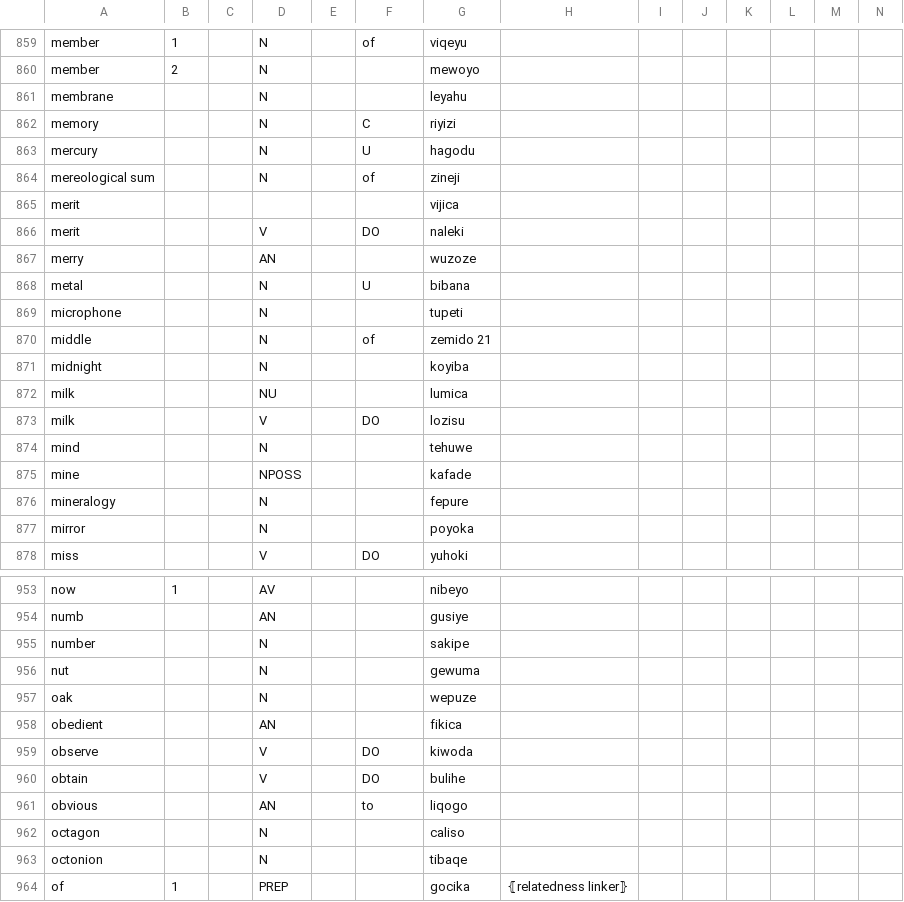
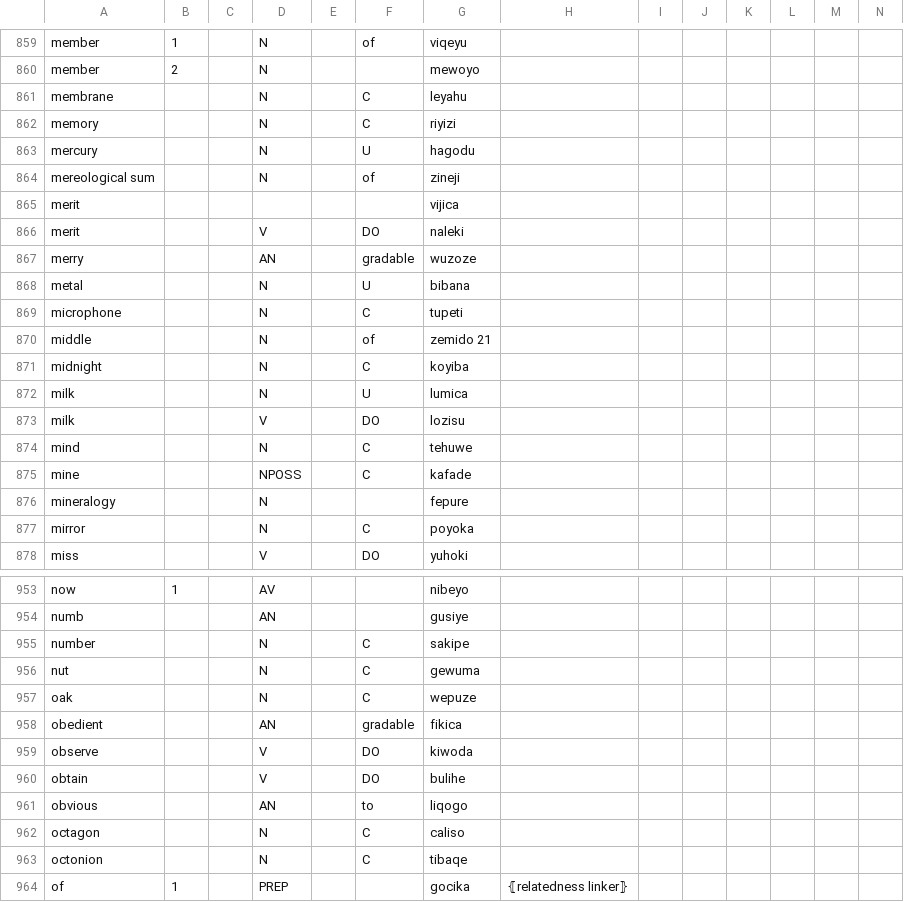
Before and after one commit to Ntsekees/Predilex, a CSV file: natlangs/eng.csv, drawn as a sheet; only a part is shown, gaps mark what is left out; the diff covers the shown part only.

```diff
--- a/natlangs/eng.csv
+++ b/natlangs/eng.csv
@@ -860,3 +860,3 @@
 "member",2,,"N",,,"mewoyo ",,,,,,,
-"membrane",,,"N",,,"leyahu ",,,,,,,
+"membrane",,,"N",,"C","leyahu ",,,,,,,
 "memory",,,"N",,"C","riyizi ",,,,,,,
@@ -866,13 +866,13 @@
 "merit",,,"V",,"DO","naleki ",,,,,,,
-"merry",,,"AN",,,"wuzoze ",,,,,,,
+"merry",,,"AN",,"gradable","wuzoze ",,,,,,,
 "metal",,,"N",,"U","bibana ",,,,,,,
-"microphone",,,"N",,,"tupeti ",,,,,,,
+"microphone",,,"N",,"C","tupeti ",,,,,,,
 "middle",,,"N",,"of","zemido 21",,,,,,,
-"midnight",,,"N",,,"koyiba ",,,,,,,
-"milk",,,"NU",,,"lumica ",,,,,,,
+"midnight",,,"N",,"C","koyiba ",,,,,,,
+"milk",,,"N",,"U","lumica ",,,,,,,
 "milk",,,"V",,"DO","lozisu ",,,,,,,
-"mind",,,"N",,,"tehuwe ",,,,,,,
-"mine",,,"NPOSS",,,"kafade ",,,,,,,
+"mind",,,"N",,"C","tehuwe ",,,,,,,
+"mine",,,"NPOSS",,"C","kafade ",,,,,,,
 "mineralogy",,,"N",,,"fepure ",,,,,,,
-"mirror",,,"N",,,"poyoka ",,,,,,,
+"mirror",,,"N",,"C","poyoka ",,,,,,,
 "miss",,,"V",,"DO","yuhoki ",,,,,,,
@@ -954,6 +954,6 @@
 "numb",,,"AN",,,"gusiye ",,,,,,,
-"number",,,"N",,,"sakipe ",,,,,,,
-"nut",,,"N",,,"gewuma ",,,,,,,
-"oak",,,"N",,,"wepuze ",,,,,,,
-"obedient",,,"AN",,,"fikica ",,,,,,,
+"number",,,"N",,"C","sakipe ",,,,,,,
+"nut",,,"N",,"C","gewuma ",,,,,,,
+"oak",,,"N",,"C","wepuze ",,,,,,,
+"obedient",,,"AN",,"gradable","fikica ",,,,,,,
 "observe",,,"V",,"DO","kiwoda ",,,,,,,
@@ -961,4 +961,4 @@
 "obvious",,,"AN",,"to","liqogo ",,,,,,,
-"octagon",,,"N",,,"caliso ",,,,,,,
-"octonion",,,"N",,,"tibaqe ",,,,,,,
+"octagon",,,"N",,"C","caliso ",,,,,,,
+"octonion",,,"N",,"C","tibaqe ",,,,,,,
 "of",1,,"PREP",,,"gocika ","⦃relatedness linker⦄",,,,,,
```
Also changed, not shown: 25 edited cells elsewhere in this file, 1 other file.
